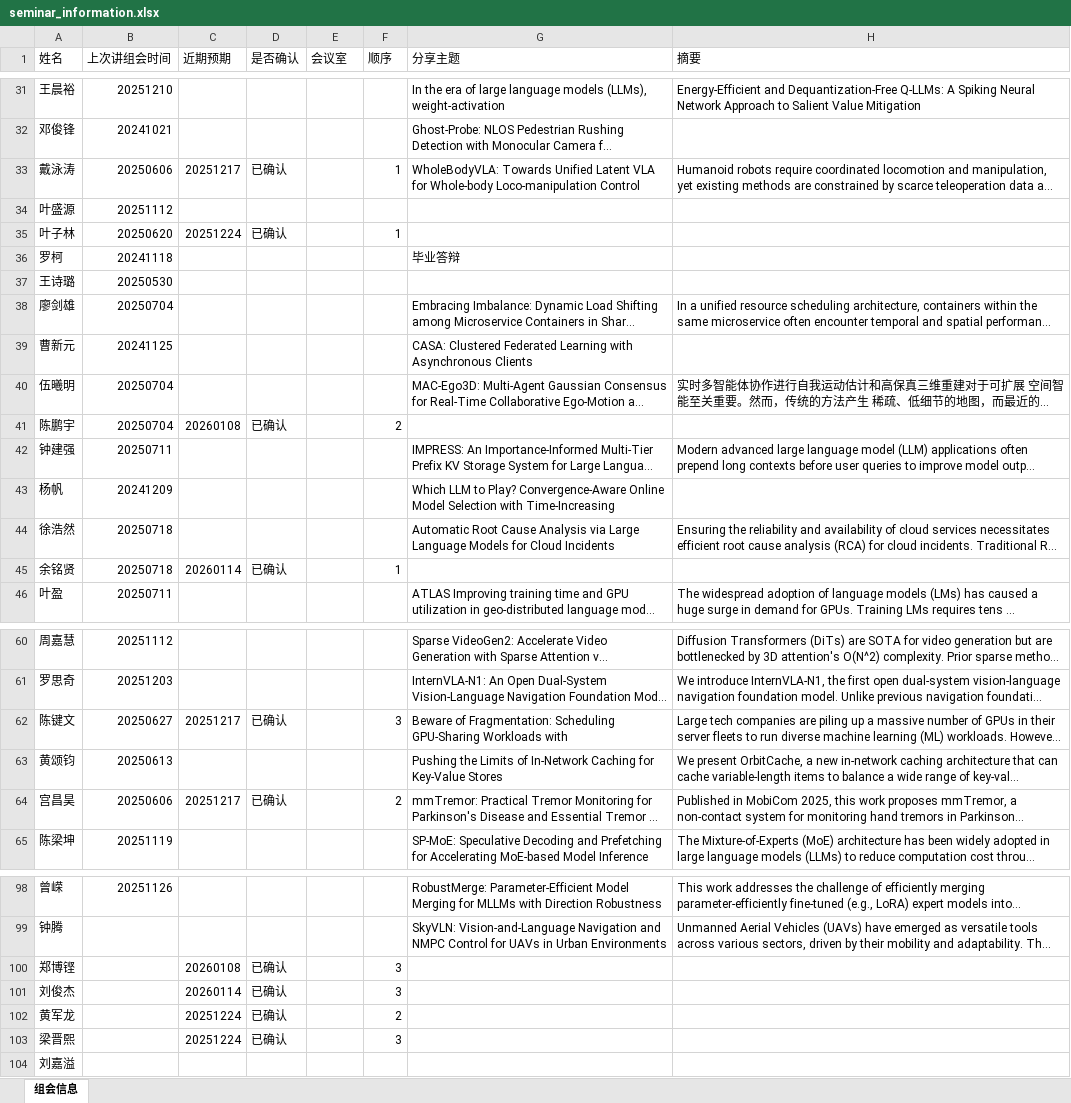
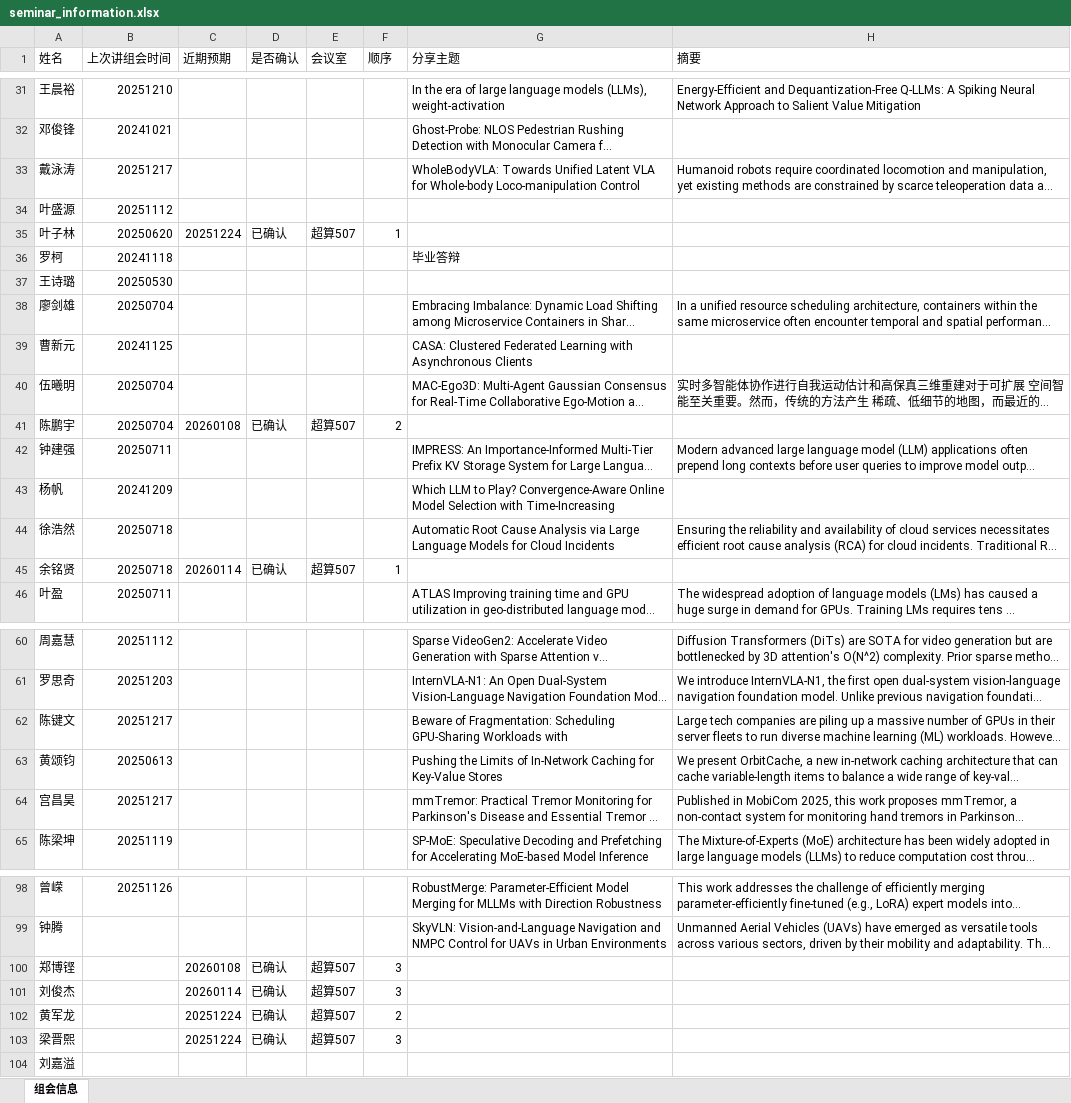
Before and after one commit to UnsleepingDawn/SMCLabDailyManager, an Excel workbook: data_sem/2025-Fall/seminar_information.xlsx, sheet 组会信息, drawn as a sheet; only a part is shown, gaps mark what is left out; long unchanged cells end in …; values as stored, in another font and other column widths than the file's, no borders; the diff covers the shown part only; the diff names each change by its address in the sheet, - before the commit and + after, or states it on an @@ line.

```diff
--- a/data_sem/2025-Fall/seminar_information.xlsx (sheet 组会信息)
+++ b/data_sem/2025-Fall/seminar_information.xlsx (sheet 组会信息)
-B33 (上次讲组会时间): 20250606
+B33 (上次讲组会时间): 20251217
-C33 (近期预期): 20251217
+C33 (近期预期): (empty)
-D33 (是否确认): 已确认
+D33 (是否确认): (empty)
-F33 (顺序): 1
+F33 (顺序): (empty)
-E35 (会议室): (empty)
+E35 (会议室): 超算507
-E41 (会议室): (empty)
+E41 (会议室): 超算507
-E45 (会议室): (empty)
+E45 (会议室): 超算507
-B62 (上次讲组会时间): 20250627
+B62 (上次讲组会时间): 20251217
-C62 (近期预期): 20251217
+C62 (近期预期): (empty)
-D62 (是否确认): 已确认
+D62 (是否确认): (empty)
-F62 (顺序): 3
+F62 (顺序): (empty)
-B64 (上次讲组会时间): 20250606
+B64 (上次讲组会时间): 20251217
-C64 (近期预期): 20251217
+C64 (近期预期): (empty)
-D64 (是否确认): 已确认
+D64 (是否确认): (empty)
-F64 (顺序): 2
+F64 (顺序): (empty)
-E100:E103 (会议室): (empty)
+E100:E103 (会议室): 超算507
```
Also changed, not shown: 2 edited cells elsewhere in this sheet, 4 other files.
